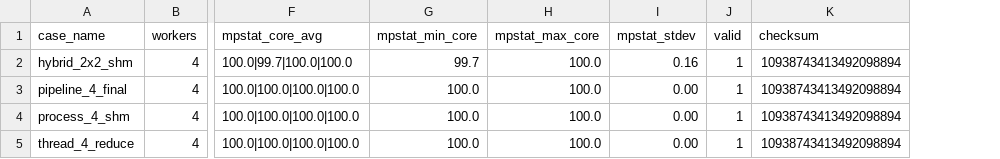
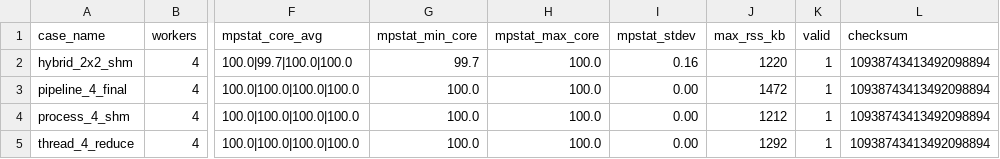
Before and after one commit to deephoon/2026-OS_Project-motecarlo, a CSV file: results/csv/real_montecarlo_utilization_2026_06_06/real_utilization_summary.csv, drawn as a sheet; only a part is shown, gaps mark what is left out; the diff names each change by its address in the sheet, - before the commit and + after, or states it on an @@ line.

Commit message:
Strengthen Monte Carlo validation and documentation

```diff
--- a/results/csv/real_montecarlo_utilization_2026_06_06/real_utilization_summary.csv
+++ b/results/csv/real_montecarlo_utilization_2026_06_06/real_utilization_summary.csv
+column J (max_rss_kb), rows 2-5: 1220 | 1472 | 1212 | 1292
```
Also changed, not shown: 47 other files.
